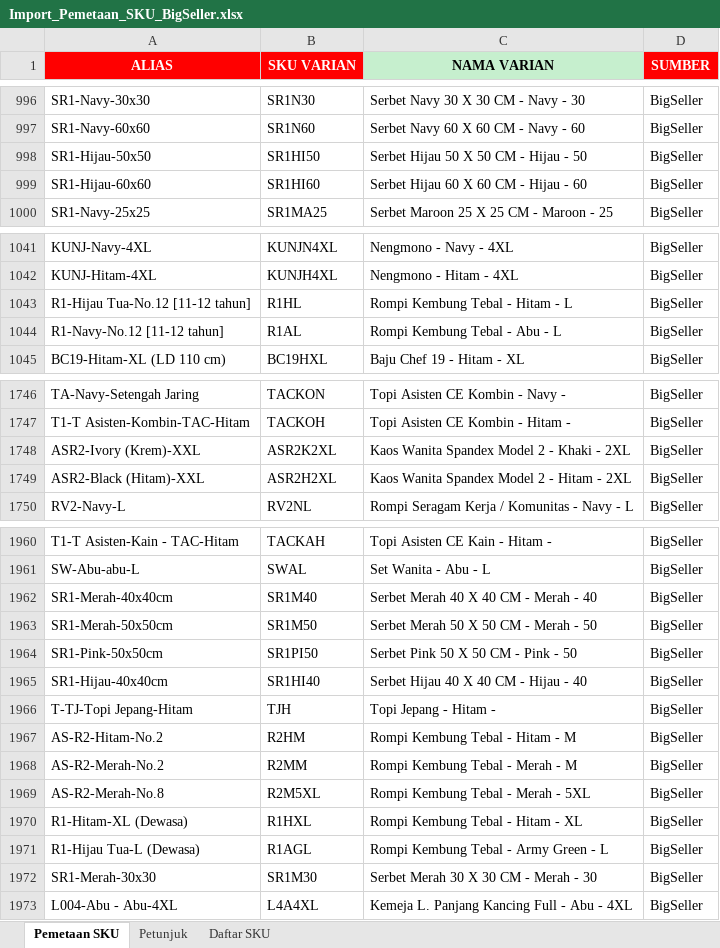
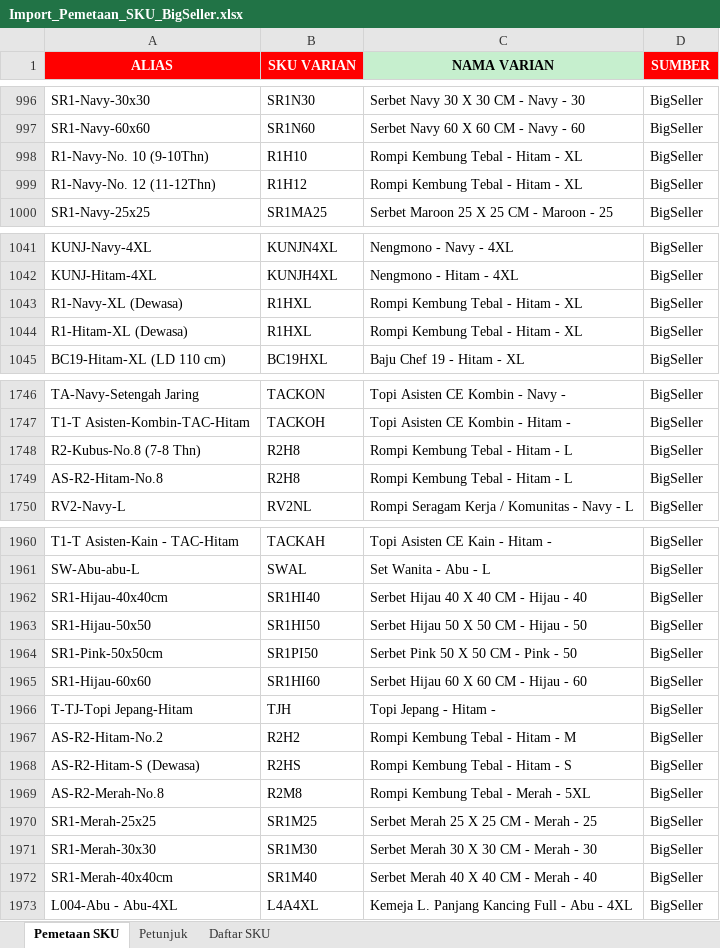
Before and after one commit to gfrnvibes/sanjaya-group, an Excel workbook: file_import/Import_Pemetaan_SKU_BigSeller.xlsx, sheet Pemetaan SKU, drawn as a sheet; only a part is shown, gaps mark what is left out; values as stored, in another font and other column widths than the file's, no borders; conditional formats not drawn; removed rows and columns are numbered as before the commit, all else as after; the diff covers the shown part only; the diff names each change by its address in the sheet, - before the commit and + after, or states it on an @@ line.

```diff
--- a/file_import/Import_Pemetaan_SKU_BigSeller.xlsx (sheet Pemetaan SKU)
+++ b/file_import/Import_Pemetaan_SKU_BigSeller.xlsx (sheet Pemetaan SKU)
+row 998: R1-Navy-No. 10 (9-10Thn) | R1H10 | Rompi Kembung Tebal - Hitam - XL | BigSeller
+row 999: R1-Navy-No. 12 (11-12Thn) | R1H12 | Rompi Kembung Tebal - Hitam - XL | BigSeller
@@ row 1420 moved to row 1043: R1-Navy-XL (Dewasa) @@
-A1044 (ALIAS): R1-Hijau Tua-No.12 [11-12 tahun]
+A1044 (ALIAS): R1-Hitam-XL (Dewasa)
-B1044 (SKU VARIAN): R1HL
+B1044 (SKU VARIAN): R1HXL
-C1044 (NAMA VARIAN): Rompi Kembung Tebal - Hitam - L
+C1044 (NAMA VARIAN): Rompi Kembung Tebal - Hitam - XL
-row 1044: R1-Navy-No.12 [11-12 tahun] | R1AL | Rompi Kembung Tebal - Abu - L | BigSeller
@@ row 1748 moved to row 1373: ASR2-Ivory (Krem)-XXL @@
@@ row 1749 moved to row 1372: ASR2-Black (Hitam)-XXL @@
+row 1748: R2-Kubus-No.8 (7-8 Thn) | R2H8 | Rompi Kembung Tebal - Hitam - L | BigSeller
+row 1749: AS-R2-Hitam-No.8 | R2H8 | Rompi Kembung Tebal - Hitam - L | BigSeller
@@ row 1963 moved to row 2001: SR1-Merah-50x50cm @@
@@ row 998 moved to row 1963: SR1-Hijau-50x50 @@
@@ row 999 moved to row 1965: SR1-Hijau-60x60 @@
-B1967 (SKU VARIAN): R2HM
+B1967 (SKU VARIAN): R2H2
-row 1968: AS-R2-Merah-No.2 | R2MM | Rompi Kembung Tebal - Merah - M | BigSeller
@@ row 1373 moved to row 1968: AS-R2-Hitam-S (Dewasa) @@
-B1969 (SKU VARIAN): R2M5XL
+B1969 (SKU VARIAN): R2M8
-row 1970: R1-Hitam-XL (Dewasa) | R1HXL | Rompi Kembung Tebal - Hitam - XL | BigSeller
@@ row 1971 moved to row 41: R1-Hijau Tua-L (Dewasa) @@
@@ row 2001 moved to row 1970: SR1-Merah-25x25 @@
@@ row 1962 moved to row 1972: SR1-Merah-40x40cm @@
```
Also changed, not shown: 5 added rows, 6 removed rows, 16 moved rows and 28 edited cells elsewhere in this sheet, file_import/Katalog Terisi.xlsx, file_import/template-import-toko.xlsx, 21 other files.
